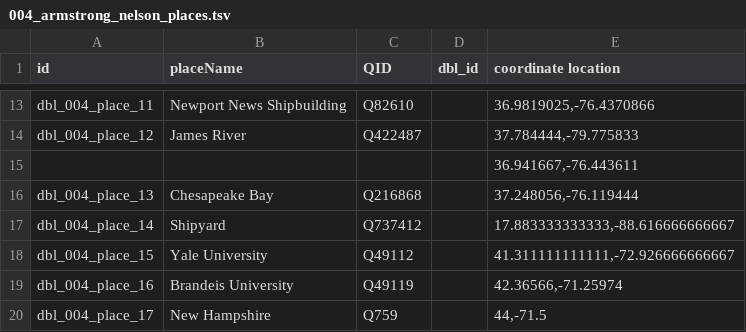
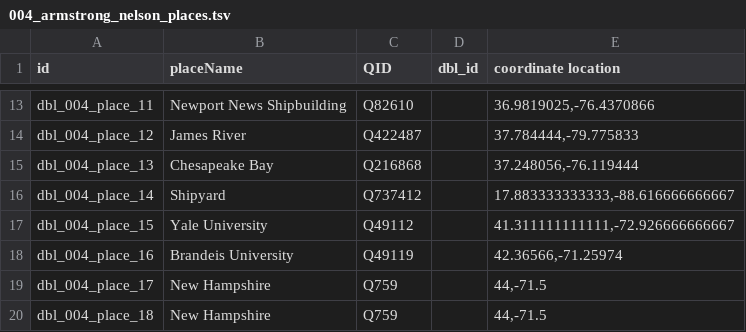
Before and after one commit to Dartmouth-Digital-History-Initiative/DBL-Encoding, a TSV file: tsv/004_armstrong_nelson_places.tsv, drawn as a sheet; only a part is shown, gaps mark what is left out; the shorter side is filled out with more unchanged rows; the diff names each change by its address in the sheet, - before the commit and + after, or states it on an @@ line.

Commit message:
Update 004_armstrong_nelson_places.tsv

```diff
--- a/tsv/004_armstrong_nelson_places.tsv
+++ b/tsv/004_armstrong_nelson_places.tsv
-row 15:  |  |  |  | 36.941667,-76.443611
```
